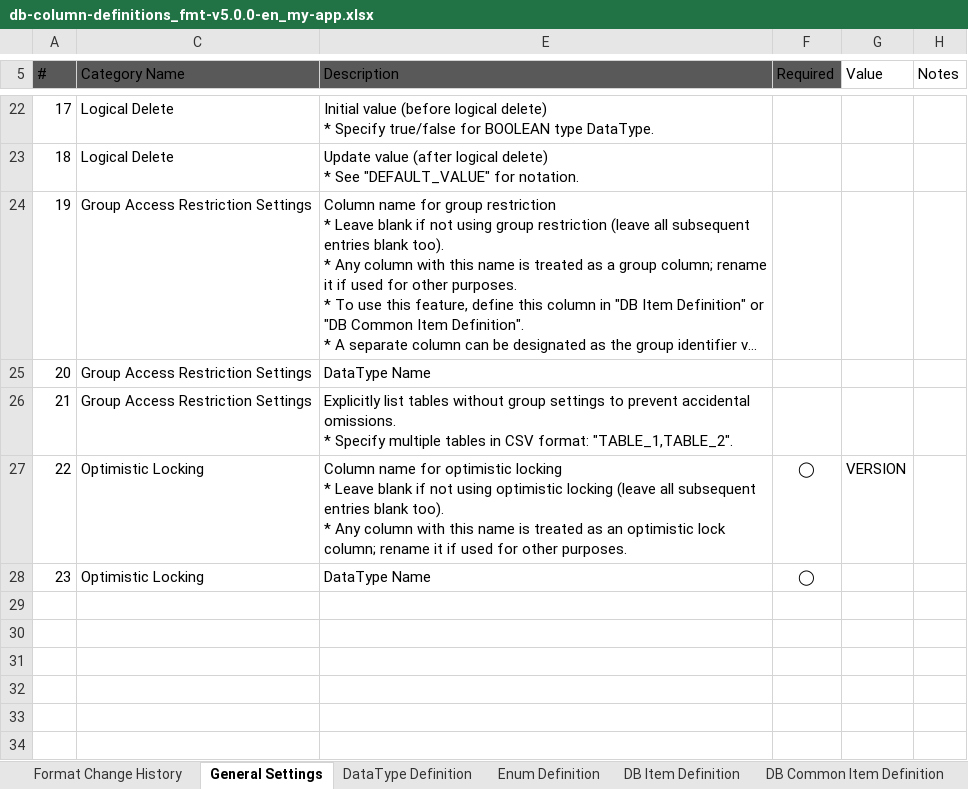
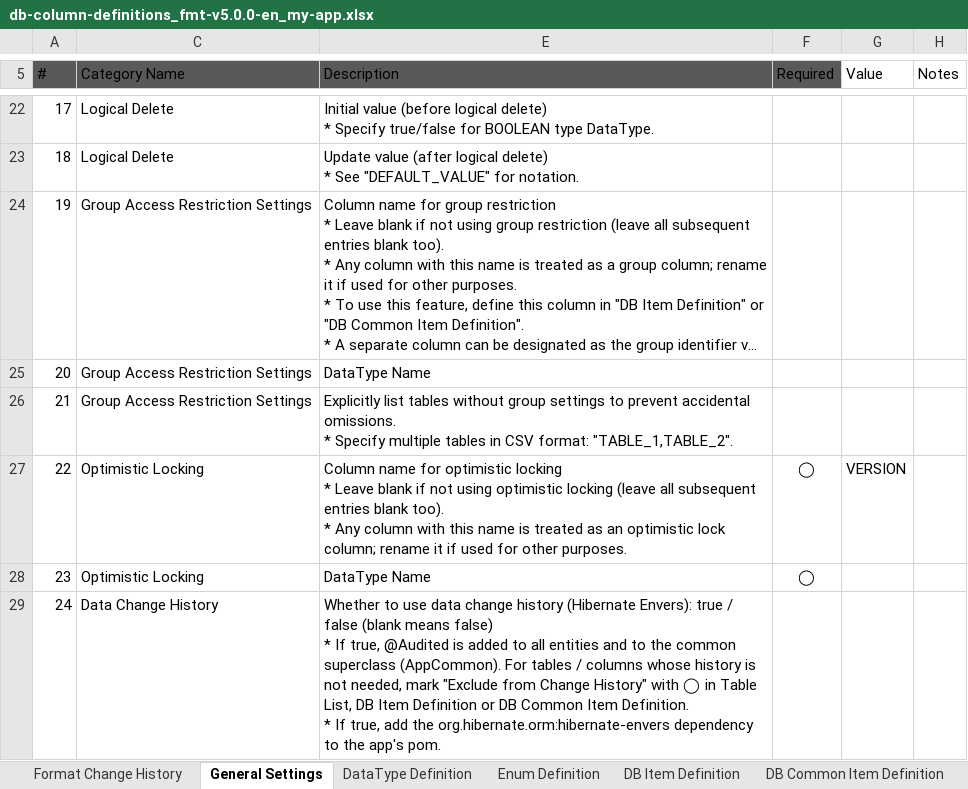
Before and after one commit to ecuacion-jp/ecuacion-tool-code-generator, an Excel workbook: excel-format/db-column-definitions_fmt-v5.0.0-en_my-app.xlsx, sheet General Settings, drawn as a sheet; only a part is shown, gaps mark what is left out; long unchanged cells end in …; values as stored, in another font and other column widths than the file's, no borders; table styles not drawn; ↵ is a line break in a cell; the diff names each change by its address in the sheet, - before the commit and + after, or states it on an @@ line.

```diff
--- a/excel-format/db-column-definitions_fmt-v5.0.0-en_my-app.xlsx (sheet General Settings)
+++ b/excel-format/db-column-definitions_fmt-v5.0.0-en_my-app.xlsx (sheet General Settings)
+row 29: 24 | Data Change History | Whether to use data change history (Hibernate Envers): true / false (blank means false) ↵ * If true, @Audited is added to all entities and to the common superclass (AppCommon). For tables / columns whose history is not needed, mark "Exclude from Change History" with ◯ in Table List, DB Item Definition or DB Common Item Definition. ↵ * If true, add the org.hibernate.orm:hibernate-envers dependency to the app's pom.
```
Also changed, not shown: sheet DB Item Definition, sheet DB Common Item Definition, sheet Table List, sheet Format Change History, hidden cells, excel-format/db-column-definitions_fmt-v5.0.0-ja_my-app.xlsx, 16 other files.
